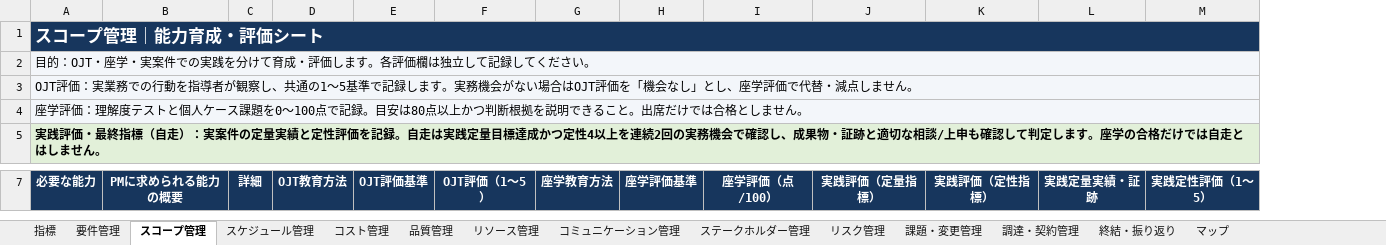
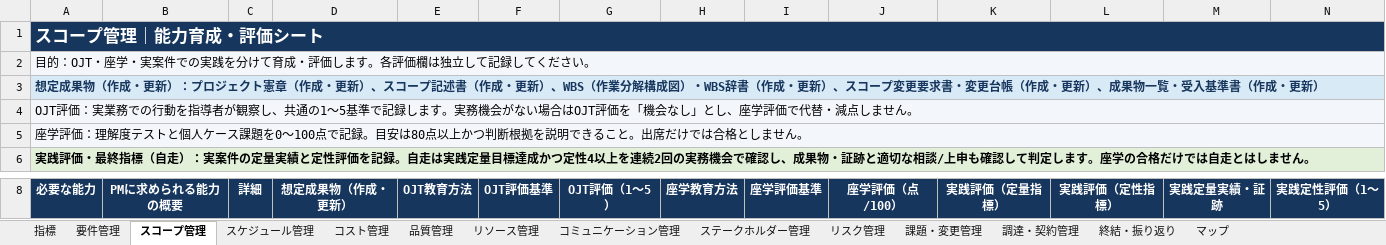
Before and after one commit to shusuke-lifebook/pm-org-dev-handbook, an Excel workbook: manager/training/PM_指標.xlsx, sheet スコープ管理, drawn as a sheet; only a part is shown, gaps mark what is left out; values as stored, in another font and other column widths than the file's, no borders; addresses are those after the commit; rows hold the shown columns only; the diff covers the shown part only; the diff names each change by its address in the sheet, - before the commit and + after, or states it on an @@ line.

```diff
--- a/manager/training/PM_指標.xlsx (sheet スコープ管理)
+++ b/manager/training/PM_指標.xlsx (sheet スコープ管理)
+column D (想定成果物（作成・更新）), empty
-B1:C1 fill: none
+B1:C1 fill: #17365D
-E1:N1 fill: none
+E1:N1 fill: #17365D
-B2:C2 fill: none
+B2:C2 fill: #F3F6FA
-E2:N2 fill: none
+E2:N2 fill: #F3F6FA
+row 3: 想定成果物（作成・更新）：プロジェクト憲章（作成・更新）、スコープ記述書（作成・更新）、WBS（作業分解構成図）・WBS辞書（作成・更新）、スコープ変更要求書・変更台帳（作成・更新）、成果物一覧・受入基準書（作成・更新）
-B4:C5 fill: none
+B4:C5 fill: #F3F6FA
-E4:N5 fill: none
+E4:N5 fill: #F3F6FA
-B6:C6 fill: none
+B6:C6 fill: #E2F0D9
-E6:N6 fill: none
+E6:N6 fill: #E2F0D9
```
Also changed, not shown: 12 edited cells and cell formats elsewhere in this sheet, sheet 指標, sheet 要件管理, sheet コスト管理, sheet 課題・変更管理, sheet 品質管理, sheet リスク管理, 6 more sheets, 2 other files.
